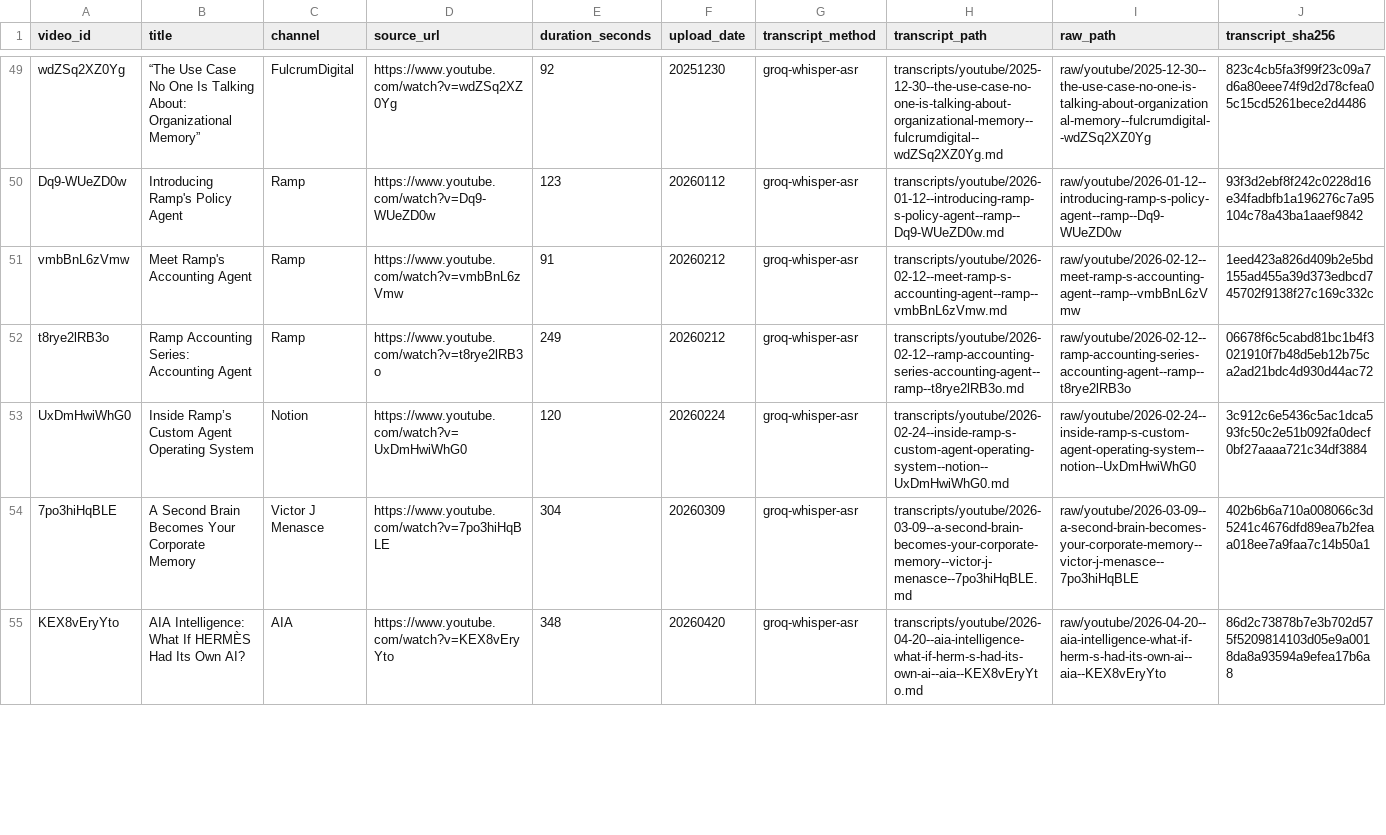
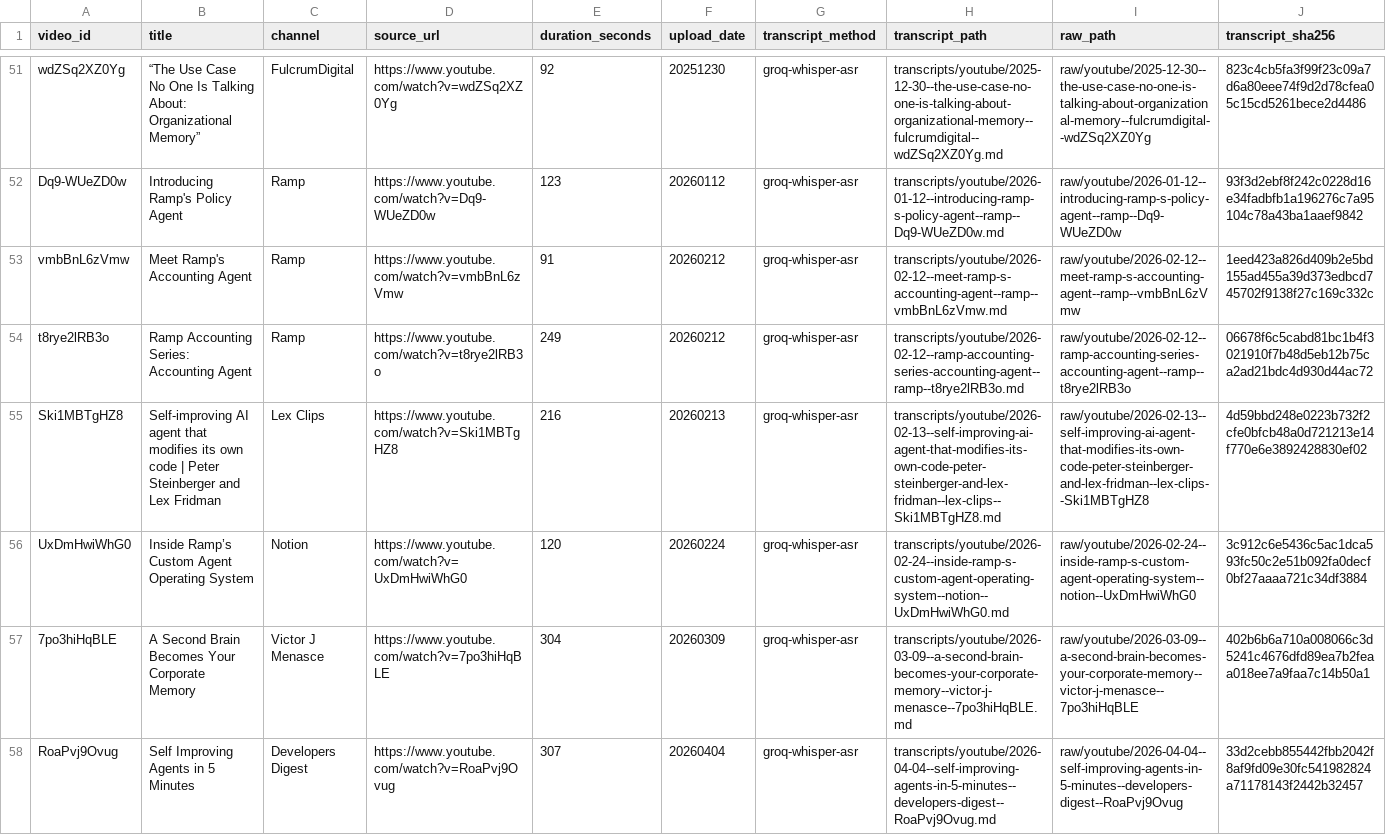
Before and after one commit to h-mascot/self-learning-organizations-corpus, a CSV file: metadata/videos.csv, drawn as a sheet; only a part is shown, gaps mark what is left out; the shorter side is filled out with more unchanged rows; rows hold the shown columns only; the diff covers the shown part only; the diff names each change by its address in the sheet, - before the commit and + after, or states it on an @@ line.

```diff
--- a/metadata/videos.csv
+++ b/metadata/videos.csv
+row 55: Ski1MBTgHZ8 | Self-improving AI agent that modifies its own code | Peter Steinberger and Lex Fridman | Lex Clips | https://www.youtube.com/watch?v=Ski1MBTgHZ8 | 216 | 20260213 | groq-whisper-asr | transcripts/youtube/2026-02-13--self-improving-ai-agent-that-modifies-its-own-code-peter-steinberger-and-lex-fridman--lex-clips--Ski1MBTgHZ8.md | raw/youtube/2026-02-13--self-improving-ai-agent-that-modifies-its-own-code-peter-steinberger-and-lex-fridman--lex-clips--Ski1MBTgHZ8 | 4d59bbd248e0223b732f2cfe0bfcb48a0d721213e14f770e6e3892428830ef02
+row 58: RoaPvj9Ovug | Self Improving Agents in 5 Minutes | Developers Digest | https://www.youtube.com/watch?v=RoaPvj9Ovug | 307 | 20260404 | groq-whisper-asr | transcripts/youtube/2026-04-04--self-improving-agents-in-5-minutes--developers-digest--RoaPvj9Ovug.md | raw/youtube/2026-04-04--self-improving-agents-in-5-minutes--developers-digest--RoaPvj9Ovug | 33d2cebb855442fbb2042f8af9fd09e30fc541982824a71178143f2442b32457
```
Also changed, not shown: 4 added rows and 7 edited cells elsewhere in this file, 34 other files.
